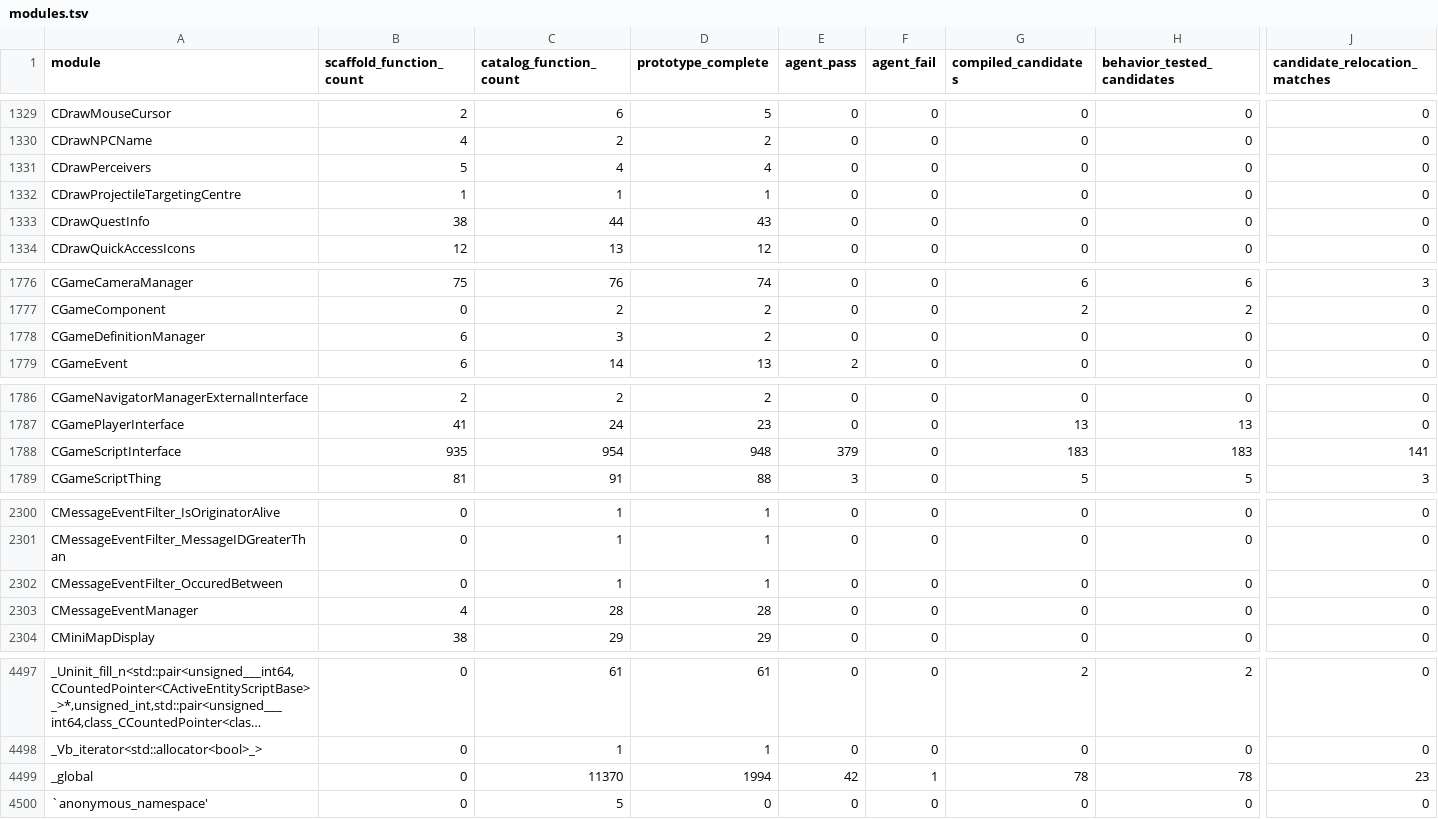
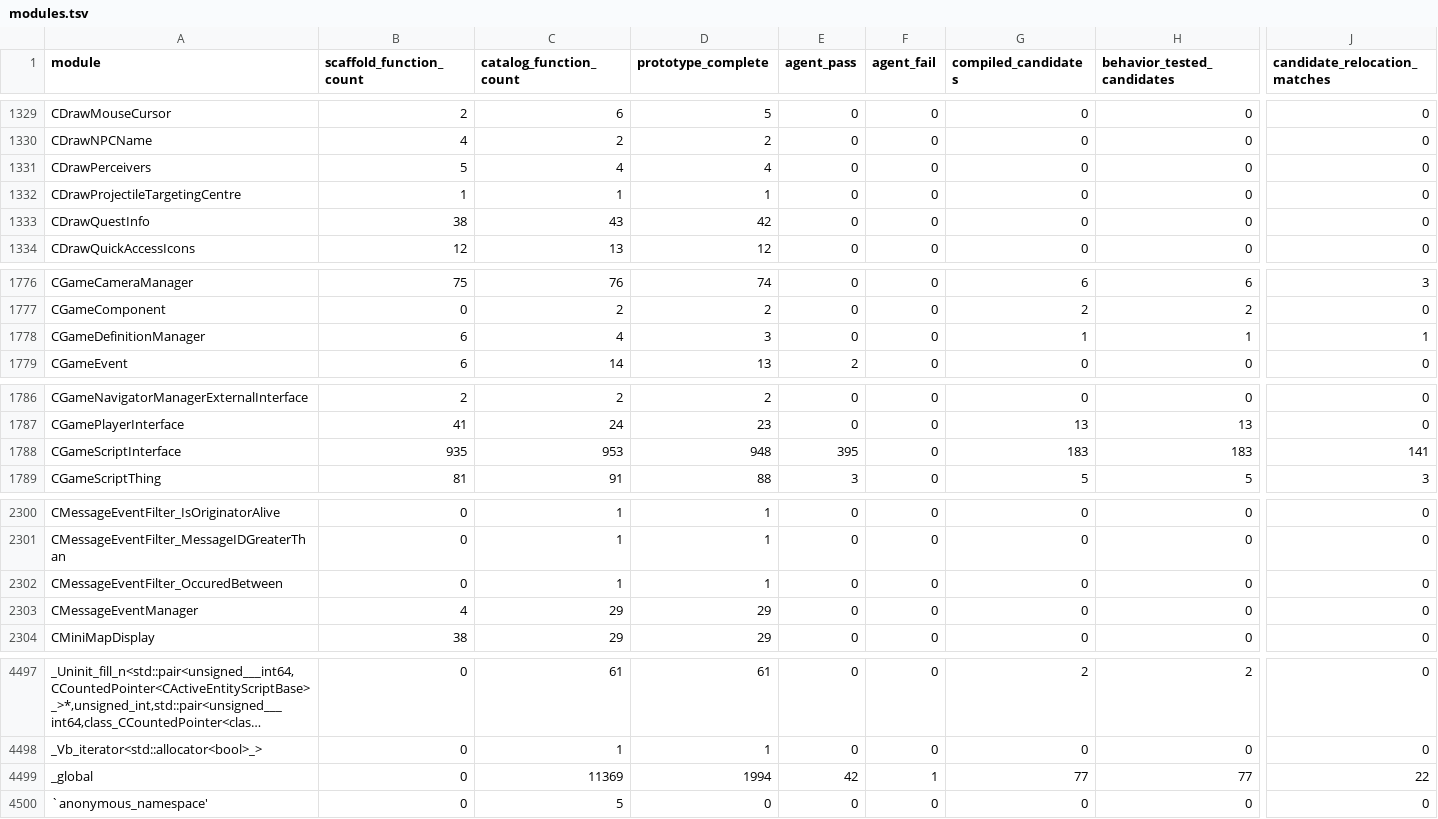
Before and after one commit to BuffJesus/FableDecomp, a TSV file: rebuild/manifest/modules.tsv, drawn as a sheet; only a part is shown, gaps mark what is left out; long unchanged cells end in …; the diff covers the shown part only; the diff names each change by its address in the sheet, - before the commit and + after, or states it on an @@ line.

```diff
--- a/rebuild/manifest/modules.tsv
+++ b/rebuild/manifest/modules.tsv
-C1333 (catalog_function_count): 44
+C1333 (catalog_function_count): 43
-D1333 (prototype_complete): 43
+D1333 (prototype_complete): 42
-C1778 (catalog_function_count): 3
+C1778 (catalog_function_count): 4
-D1778 (prototype_complete): 2
+D1778 (prototype_complete): 3
-G1778 (compiled_candidates): 0
+G1778 (compiled_candidates): 1
-H1778 (behavior_tested_candidates): 0
+H1778 (behavior_tested_candidates): 1
-J1778 (candidate_relocation_matches): 0
+J1778 (candidate_relocation_matches): 1
-C1788 (catalog_function_count): 954
+C1788 (catalog_function_count): 953
-E1788 (agent_pass): 379
+E1788 (agent_pass): 395
-C2303 (catalog_function_count): 28
+C2303 (catalog_function_count): 29
-D2303 (prototype_complete): 28
+D2303 (prototype_complete): 29
-C4499 (catalog_function_count): 11370
+C4499 (catalog_function_count): 11369
-G4499 (compiled_candidates): 78
+G4499 (compiled_candidates): 77
-H4499 (behavior_tested_candidates): 78
+H4499 (behavior_tested_candidates): 77
-J4499 (candidate_relocation_matches): 23
+J4499 (candidate_relocation_matches): 22
```
Also changed, not shown: 6 edited cells elsewhere in this file, rebuild/backlog/forgefse-binding-queue.tsv, rebuild/backlog/modules.tsv, 41 other files.
